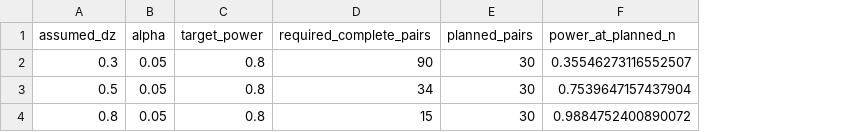
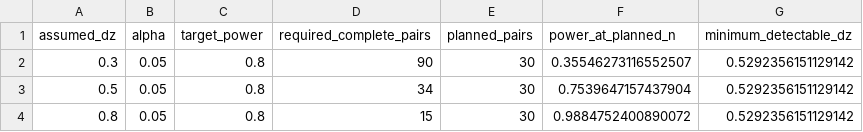
Before and after one commit to debshreechowdhury/sleep-memory-passage-study, a CSV file: results/quality/power_scenarios.csv, drawn as a sheet; the diff names each change by its address in the sheet, - before the commit and + after, or states it on an @@ line.

Commit message:
feat: add student-only quality analysis

```diff
--- a/results/quality/power_scenarios.csv
+++ b/results/quality/power_scenarios.csv
+column G (minimum_detectable_dz), rows 2-4: all 0.5292356151129142
```
Also changed, not shown: 47 other files.
